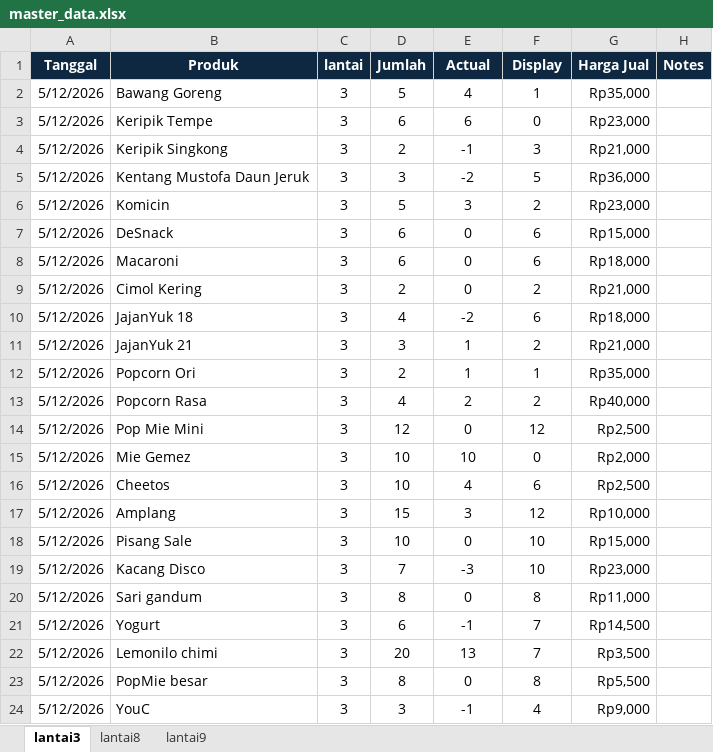
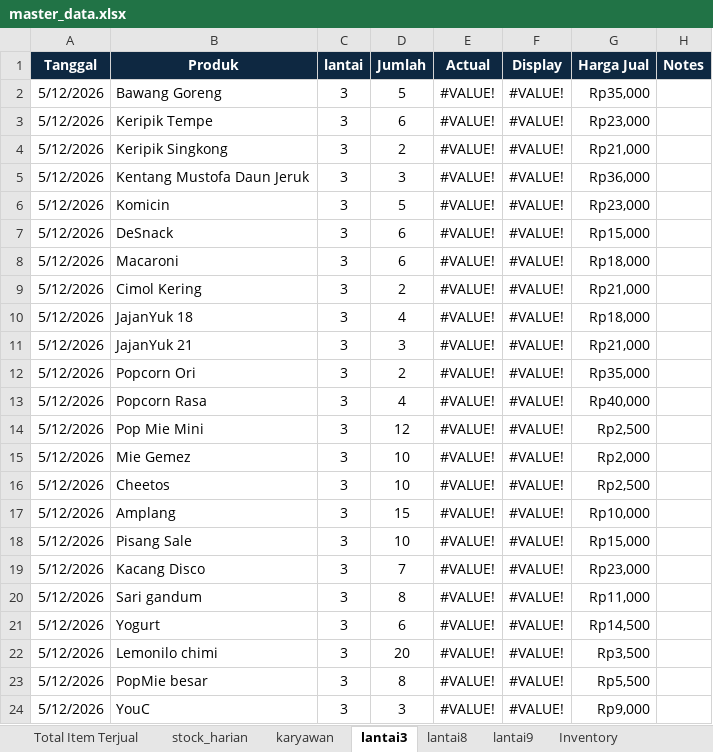
Before and after one commit to andi-arch1/WarungFifgroup, an Excel workbook: data/master_data.xlsx, sheet lantai3, drawn as a sheet; values as stored, in another font and other column widths than the file's, no borders; the diff names each change by its address in the sheet, - before the commit and + after, or states it on an @@ line.

```diff
--- a/data/master_data.xlsx (sheet lantai3)
+++ b/data/master_data.xlsx (sheet lantai3)
+sheet tab: Total Item Terjual
+sheet tab: stock_harian
+sheet tab: karyawan
+sheet tab: Inventory
-E2 (Actual): 4
+E2 (Actual): #VALUE!
-F2 (Display): 1
+F2 (Display): #VALUE!
-E3 (Actual): 6
+E3 (Actual): #VALUE!
-F3 (Display): 0
+F3 (Display): #VALUE!
-E4 (Actual): -1
+E4 (Actual): #VALUE!
-F4 (Display): 3
+F4 (Display): #VALUE!
-E5 (Actual): -2
+E5 (Actual): #VALUE!
-F5 (Display): 5
+F5 (Display): #VALUE!
-E6 (Actual): 3
+E6 (Actual): #VALUE!
-F6 (Display): 2
+F6 (Display): #VALUE!
-E7:E9 (Actual): 0
+E7:E9 (Actual): #VALUE!
-F7:F8 (Display): 6
+F7:F8 (Display): #VALUE!
-F9 (Display): 2
+F9 (Display): #VALUE!
-E10 (Actual): -2
+E10 (Actual): #VALUE!
-F10 (Display): 6
+F10 (Display): #VALUE!
-E11:E12 (Actual): 1
+E11:E12 (Actual): #VALUE!
-F11 (Display): 2
+F11 (Display): #VALUE!
-F12 (Display): 1
+F12 (Display): #VALUE!
-E13 (Actual): 2
+E13 (Actual): #VALUE!
-F13 (Display): 2
+F13 (Display): #VALUE!
-E14 (Actual): 0
+E14 (Actual): #VALUE!
-F14 (Display): 12
+F14 (Display): #VALUE!
-E15 (Actual): 10
+E15 (Actual): #VALUE!
-F15 (Display): 0
+F15 (Display): #VALUE!
-E16 (Actual): 4
+E16 (Actual): #VALUE!
-F16 (Display): 6
+F16 (Display): #VALUE!
-E17 (Actual): 3
+E17 (Actual): #VALUE!
-F17 (Display): 12
+F17 (Display): #VALUE!
-E18 (Actual): 0
+E18 (Actual): #VALUE!
-F18:F19 (Display): 10
+F18:F19 (Display): #VALUE!
-E19 (Actual): -3
+E19 (Actual): #VALUE!
-E20 (Actual): 0
+E20 (Actual): #VALUE!
-F20 (Display): 8
+F20 (Display): #VALUE!
-E21 (Actual): -1
+E21 (Actual): #VALUE!
-F21:F22 (Display): 7
+F21:F22 (Display): #VALUE!
-E22 (Actual): 13
+E22 (Actual): #VALUE!
-E23 (Actual): 0
+E23 (Actual): #VALUE!
-F23 (Display): 8
+F23 (Display): #VALUE!
-E24 (Actual): -1
+E24 (Actual): #VALUE!
-F24 (Display): 4
+F24 (Display): #VALUE!
```
Also changed, not shown: sheet lantai9, sheet lantai8, other sheet tabs.
